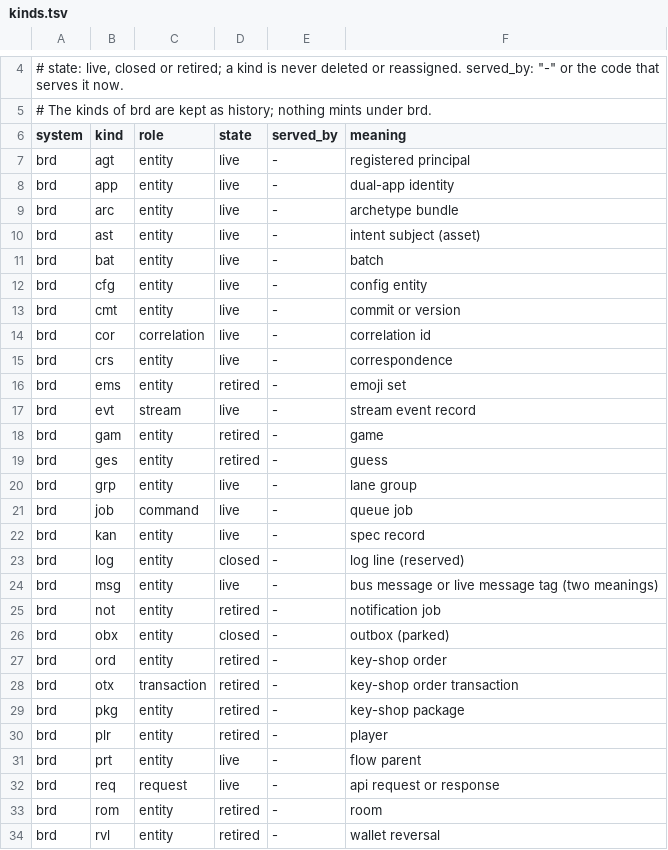
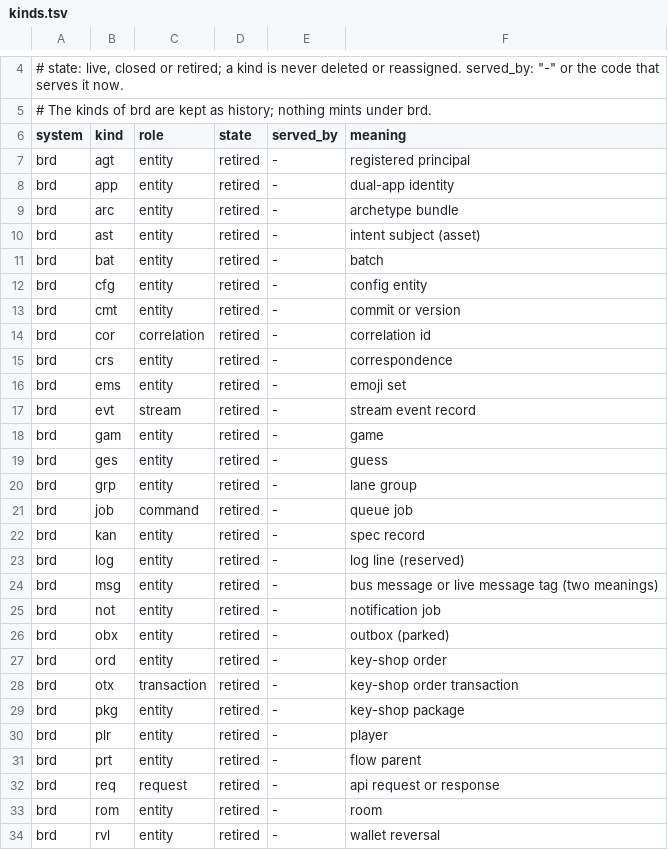
Before and after one commit to fiberfx/ecd-id, a TSV file: registry/kinds.tsv, drawn as a sheet; only a part is shown, gaps mark what is left out; the diff covers the shown part only.

Commit message:
registry: ecd sto (store); brd's kinds marked retired, matching its system row

```diff
--- a/registry/kinds.tsv
+++ b/registry/kinds.tsv
@@ -6,22 +6,22 @@
 system	kind	role	state	served_by	meaning
-brd	agt	entity	live	-	registered principal
-brd	app	entity	live	-	dual-app identity
-brd	arc	entity	live	-	archetype bundle
-brd	ast	entity	live	-	intent subject (asset)
-brd	bat	entity	live	-	batch
-brd	cfg	entity	live	-	config entity
-brd	cmt	entity	live	-	commit or version
-brd	cor	correlation	live	-	correlation id
-brd	crs	entity	live	-	correspondence
+brd	agt	entity	retired	-	registered principal
+brd	app	entity	retired	-	dual-app identity
+brd	arc	entity	retired	-	archetype bundle
+brd	ast	entity	retired	-	intent subject (asset)
+brd	bat	entity	retired	-	batch
+brd	cfg	entity	retired	-	config entity
+brd	cmt	entity	retired	-	commit or version
+brd	cor	correlation	retired	-	correlation id
+brd	crs	entity	retired	-	correspondence
 brd	ems	entity	retired	-	emoji set
-brd	evt	stream	live	-	stream event record
+brd	evt	stream	retired	-	stream event record
 brd	gam	entity	retired	-	game
 brd	ges	entity	retired	-	guess
-brd	grp	entity	live	-	lane group
-brd	job	command	live	-	queue job
-brd	kan	entity	live	-	spec record
-brd	log	entity	closed	-	log line (reserved)
-brd	msg	entity	live	-	bus message or live message tag (two meanings)
+brd	grp	entity	retired	-	lane group
+brd	job	command	retired	-	queue job
+brd	kan	entity	retired	-	spec record
+brd	log	entity	retired	-	log line (reserved)
+brd	msg	entity	retired	-	bus message or live message tag (two meanings)
 brd	not	entity	retired	-	notification job
-brd	obx	entity	closed	-	outbox (parked)
+brd	obx	entity	retired	-	outbox (parked)
 brd	ord	entity	retired	-	key-shop order
@@ -30,4 +30,4 @@ brd	pkg	entity	retired	-	key-shop package
 brd	plr	entity	retired	-	player
-brd	prt	entity	live	-	flow parent
-brd	req	request	live	-	api request or response
+brd	prt	entity	retired	-	flow parent
+brd	req	request	retired	-	api request or response
 brd	rom	entity	retired	-	room
```
Also changed, not shown: 1 added row and 8 edited cells elsewhere in this file.
